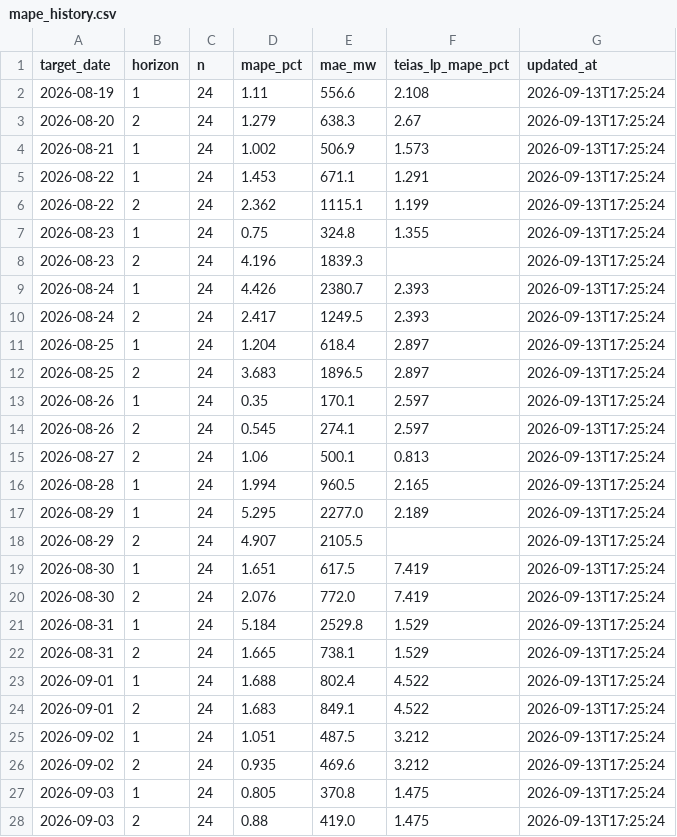
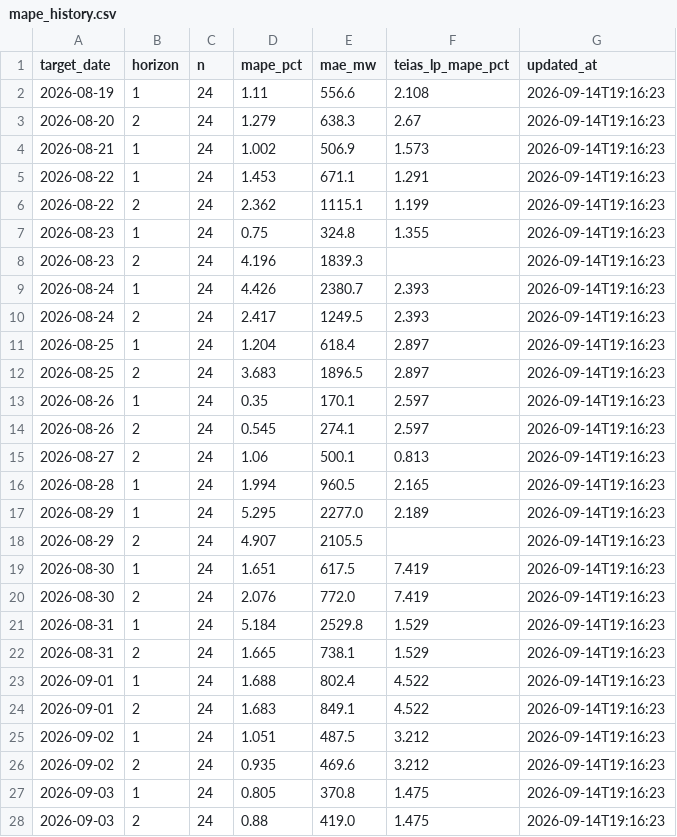
Before and after one commit to dattik12/turkiye-t2-daysahead, a CSV file: data/results/mape_history.csv, drawn as a sheet; only a part is shown; the diff covers the shown part only.

```diff
--- a/data/results/mape_history.csv
+++ b/data/results/mape_history.csv
@@ -1,28 +1,28 @@
 target_date,horizon,n,mape_pct,mae_mw,teias_lp_mape_pct,updated_at
-2026-08-19,1,24,1.11,556.6,2.108,2026-09-13T17:25:24
-2026-08-20,2,24,1.279,638.3,2.67,2026-09-13T17:25:24
-2026-08-21,1,24,1.002,506.9,1.573,2026-09-13T17:25:24
-2026-08-22,1,24,1.453,671.1,1.291,2026-09-13T17:25:24
-2026-08-22,2,24,2.362,1115.1,1.199,2026-09-13T17:25:24
-2026-08-23,1,24,0.75,324.8,1.355,2026-09-13T17:25:24
-2026-08-23,2,24,4.196,1839.3,,2026-09-13T17:25:24
-2026-08-24,1,24,4.426,2380.7,2.393,2026-09-13T17:25:24
-2026-08-24,2,24,2.417,1249.5,2.393,2026-09-13T17:25:24
-2026-08-25,1,24,1.204,618.4,2.897,2026-09-13T17:25:24
-2026-08-25,2,24,3.683,1896.5,2.897,2026-09-13T17:25:24
-2026-08-26,1,24,0.35,170.1,2.597,2026-09-13T17:25:24
-2026-08-26,2,24,0.545,274.1,2.597,2026-09-13T17:25:24
-2026-08-27,2,24,1.06,500.1,0.813,2026-09-13T17:25:24
-2026-08-28,1,24,1.994,960.5,2.165,2026-09-13T17:25:24
-2026-08-29,1,24,5.295,2277.0,2.189,2026-09-13T17:25:24
-2026-08-29,2,24,4.907,2105.5,,2026-09-13T17:25:24
-2026-08-30,1,24,1.651,617.5,7.419,2026-09-13T17:25:24
-2026-08-30,2,24,2.076,772.0,7.419,2026-09-13T17:25:24
-2026-08-31,1,24,5.184,2529.8,1.529,2026-09-13T17:25:24
-2026-08-31,2,24,1.665,738.1,1.529,2026-09-13T17:25:24
-2026-09-01,1,24,1.688,802.4,4.522,2026-09-13T17:25:24
-2026-09-01,2,24,1.683,849.1,4.522,2026-09-13T17:25:24
-2026-09-02,1,24,1.051,487.5,3.212,2026-09-13T17:25:24
-2026-09-02,2,24,0.935,469.6,3.212,2026-09-13T17:25:24
-2026-09-03,1,24,0.805,370.8,1.475,2026-09-13T17:25:24
-2026-09-03,2,24,0.88,419.0,1.475,2026-09-13T17:25:24
+2026-08-19,1,24,1.11,556.6,2.108,2026-09-14T19:16:23
+2026-08-20,2,24,1.279,638.3,2.67,2026-09-14T19:16:23
+2026-08-21,1,24,1.002,506.9,1.573,2026-09-14T19:16:23
+2026-08-22,1,24,1.453,671.1,1.291,2026-09-14T19:16:23
+2026-08-22,2,24,2.362,1115.1,1.199,2026-09-14T19:16:23
+2026-08-23,1,24,0.75,324.8,1.355,2026-09-14T19:16:23
+2026-08-23,2,24,4.196,1839.3,,2026-09-14T19:16:23
+2026-08-24,1,24,4.426,2380.7,2.393,2026-09-14T19:16:23
+2026-08-24,2,24,2.417,1249.5,2.393,2026-09-14T19:16:23
+2026-08-25,1,24,1.204,618.4,2.897,2026-09-14T19:16:23
+2026-08-25,2,24,3.683,1896.5,2.897,2026-09-14T19:16:23
+2026-08-26,1,24,0.35,170.1,2.597,2026-09-14T19:16:23
+2026-08-26,2,24,0.545,274.1,2.597,2026-09-14T19:16:23
+2026-08-27,2,24,1.06,500.1,0.813,2026-09-14T19:16:23
+2026-08-28,1,24,1.994,960.5,2.165,2026-09-14T19:16:23
+2026-08-29,1,24,5.295,2277.0,2.189,2026-09-14T19:16:23
+2026-08-29,2,24,4.907,2105.5,,2026-09-14T19:16:23
+2026-08-30,1,24,1.651,617.5,7.419,2026-09-14T19:16:23
+2026-08-30,2,24,2.076,772.0,7.419,2026-09-14T19:16:23
+2026-08-31,1,24,5.184,2529.8,1.529,2026-09-14T19:16:23
+2026-08-31,2,24,1.665,738.1,1.529,2026-09-14T19:16:23
+2026-09-01,1,24,1.688,802.4,4.522,2026-09-14T19:16:23
+2026-09-01,2,24,1.683,849.1,4.522,2026-09-14T19:16:23
+2026-09-02,1,24,1.051,487.5,3.212,2026-09-14T19:16:23
+2026-09-02,2,24,0.935,469.6,3.212,2026-09-14T19:16:23
+2026-09-03,1,24,0.805,370.8,1.475,2026-09-14T19:16:23
+2026-09-03,2,24,0.88,419.0,1.475,2026-09-14T19:16:23
```
Also changed, not shown: 2 added rows and 18 edited cells elsewhere in this file, data/results/forecast_results.csv, 6 other files.
